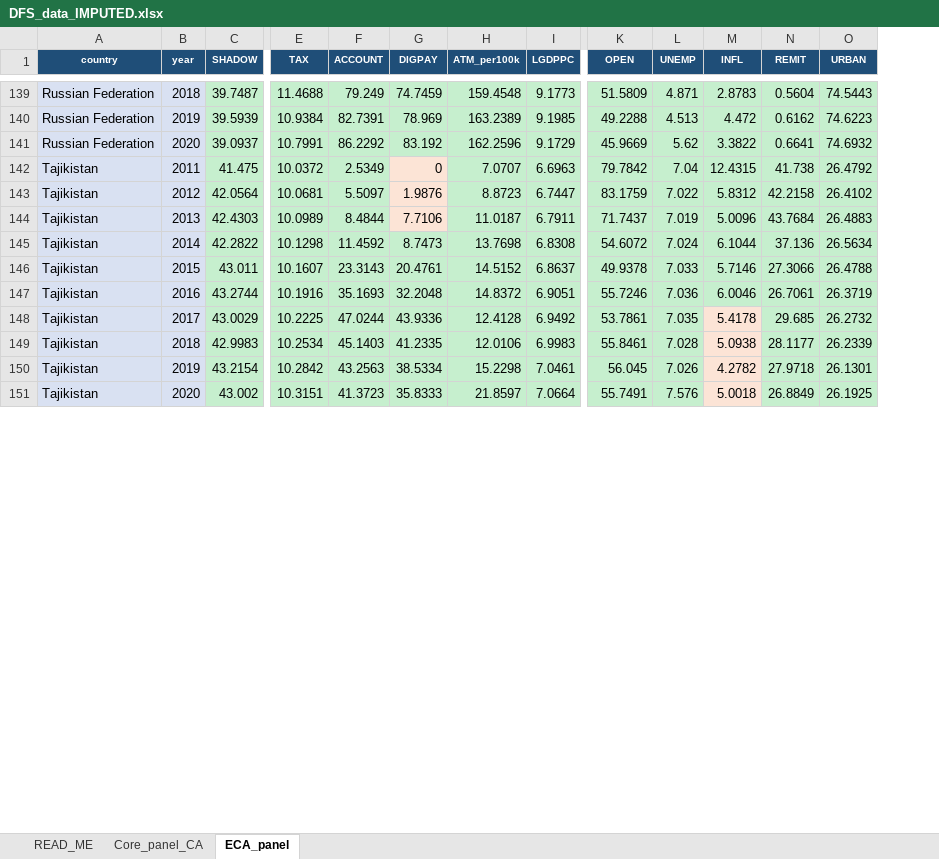
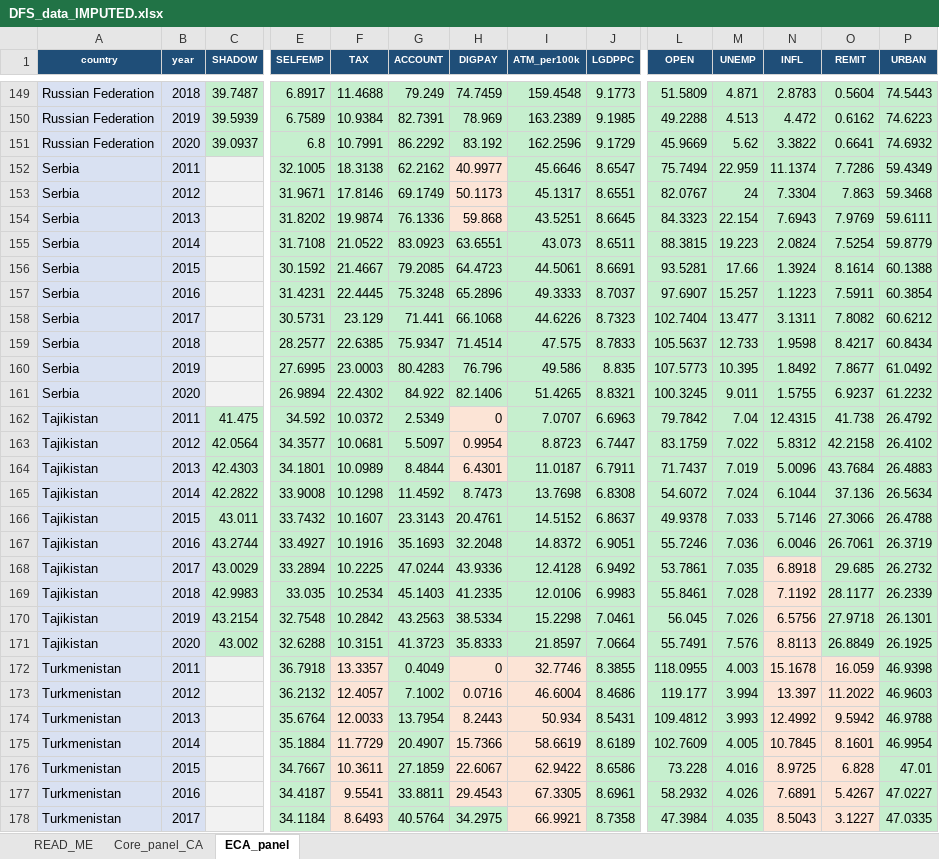
Before and after one commit to shazam2021shamshod-droid/nav, an Excel workbook: DFS_data_IMPUTED.xlsx, sheet ECA_panel, drawn as a sheet; only a part is shown, gaps mark what is left out; values as stored, in another font and other column widths than the file's, no borders; addresses are those after the commit; rows hold the shown columns only; the diff covers the shown part only; the diff names each change by its address in the sheet, - before the commit and + after, or states it on an @@ line.

Commit message:
Include Uzbekistan & Turkmenistan via self-employment informality proxy
- Fetched self-employment (% employment, ILO modelled, WB SL.EMP.SELF.ZS) for all
  countries; fully observed 2004-2022 incl. UZB & TKM
- Rebuilt imputed panel with all 5 Central Asian republics (Core: 5x10=50 rows)
  and full 20-country ECA panel (200 rows)
- SELFEMP added as the relative informality measure that covers UZB/TKM;
  SHADOW (DGE) kept where it exists, left blank (never imputed) for UZB/TKM/MNE/SRB
- Findex interpolated; scattered control gaps via bounded MICE

```diff
--- a/DFS_data_IMPUTED.xlsx (sheet ECA_panel)
+++ b/DFS_data_IMPUTED.xlsx (sheet ECA_panel)
+column E (SELFEMP), rows 149-151: 6.8917 | 6.7589 | 6.8; rows 162-171: 34.592 | 34.3577 | 34.1801 | 33.9008 | 33.7432 | 33.4927 | 33.2894 | 33.035 | 32.7548 | 32.6288
+row 152: Serbia | 2011 |  | 32.1005 | 18.3138 | 62.2162 | 40.9977 | 45.6646 | 8.6547 | 75.7494 | 22.959 | 11.1374 | 7.7286 | 59.4349
+row 153: Serbia | 2012 |  | 31.9671 | 17.8146 | 69.1749 | 50.1173 | 45.1317 | 8.6551 | 82.0767 | 24 | 7.3304 | 7.863 | 59.3468
+row 154: Serbia | 2013 |  | 31.8202 | 19.9874 | 76.1336 | 59.868 | 43.5251 | 8.6645 | 84.3323 | 22.154 | 7.6943 | 7.9769 | 59.6111
+row 155: Serbia | 2014 |  | 31.7108 | 21.0522 | 83.0923 | 63.6551 | 43.073 | 8.6511 | 88.3815 | 19.223 | 2.0824 | 7.5254 | 59.8779
+row 156: Serbia | 2015 |  | 30.1592 | 21.4667 | 79.2085 | 64.4723 | 44.5061 | 8.6691 | 93.5281 | 17.66 | 1.3924 | 8.1614 | 60.1388
+row 157: Serbia | 2016 |  | 31.4231 | 22.4445 | 75.3248 | 65.2896 | 49.3333 | 8.7037 | 97.6907 | 15.257 | 1.1223 | 7.5911 | 60.3854
+row 158: Serbia | 2017 |  | 30.5731 | 23.129 | 71.441 | 66.1068 | 44.6226 | 8.7323 | 102.7404 | 13.477 | 3.1311 | 7.8082 | 60.6212
+row 159: Serbia | 2018 |  | 28.2577 | 22.6385 | 75.9347 | 71.4514 | 47.575 | 8.7833 | 105.5637 | 12.733 | 1.9598 | 8.4217 | 60.8434
+row 160: Serbia | 2019 |  | 27.6995 | 23.0003 | 80.4283 | 76.796 | 49.586 | 8.835 | 107.5773 | 10.395 | 1.8492 | 7.8677 | 61.0492
+row 161: Serbia | 2020 |  | 26.9894 | 22.4302 | 84.922 | 82.1406 | 51.4265 | 8.8321 | 100.3245 | 9.011 | 1.5755 | 6.9237 | 61.2232
-H163 (DIGPAY): 1.9876
+H163 (DIGPAY): 0.9954
-H164 (DIGPAY): 7.7106
+H164 (DIGPAY): 6.4301
-N168 (INFL): 5.4178
+N168 (INFL): 6.8918
-N169 (INFL): 5.0938
+N169 (INFL): 7.1192
-N170 (INFL): 4.2782
+N170 (INFL): 6.5756
-N171 (INFL): 5.0018
+N171 (INFL): 8.8113
+row 172: Turkmenistan | 2011 |  | 36.7918 | 13.3357 | 0.4049 | 0 | 32.7746 | 8.3855 | 118.0955 | 4.003 | 15.1678 | 16.059 | 46.9398
+row 173: Turkmenistan | 2012 |  | 36.2132 | 12.4057 | 7.1002 | 0.0716 | 46.6004 | 8.4686 | 119.177 | 3.994 | 13.397 | 11.2022 | 46.9603
+row 174: Turkmenistan | 2013 |  | 35.6764 | 12.0033 | 13.7954 | 8.2443 | 50.934 | 8.5431 | 109.4812 | 3.993 | 12.4992 | 9.5942 | 46.9788
+row 175: Turkmenistan | 2014 |  | 35.1884 | 11.7729 | 20.4907 | 15.7366 | 58.6619 | 8.6189 | 102.7609 | 4.005 | 10.7845 | 8.1601 | 46.9954
+row 176: Turkmenistan | 2015 |  | 34.7667 | 10.3611 | 27.1859 | 22.6067 | 62.9422 | 8.6586 | 73.228 | 4.016 | 8.9725 | 6.828 | 47.01
+row 177: Turkmenistan | 2016 |  | 34.4187 | 9.5541 | 33.8811 | 29.4543 | 67.3305 | 8.6961 | 58.2932 | 4.026 | 7.6891 | 5.4267 | 47.0227
+row 178: Turkmenistan | 2017 |  | 34.1184 | 8.6493 | 40.5764 | 34.2975 | 66.9921 | 8.7358 | 47.3984 | 4.035 | 8.5043 | 3.1227 | 47.0335
```
Also changed, not shown: 23 added rows and 53 edited cells elsewhere in this sheet, sheet Core_panel_CA, sheet READ_ME, 5 other files.
